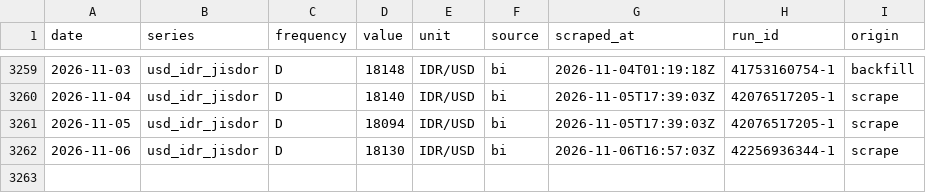
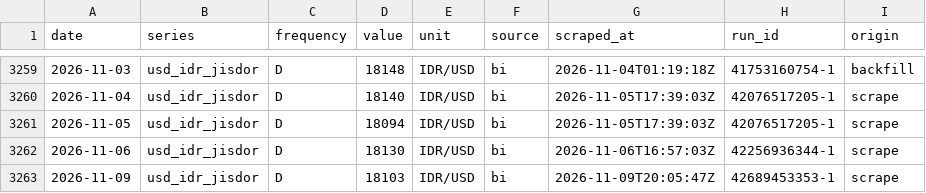
Before and after one commit to hafidznrg/gold-price-tracker, a CSV file: data/macro/usd_idr_jisdor.csv, drawn as a sheet; only a part is shown, gaps mark what is left out.

```diff
--- a/data/macro/usd_idr_jisdor.csv
+++ b/data/macro/usd_idr_jisdor.csv
@@ -3262 +3262,2 @@ date,series,frequency,value,unit,source,scraped_at,run_id,origin
 2026-11-06,usd_idr_jisdor,D,18130,IDR/USD,bi,2026-11-06T16:57:03Z,42256936344-1,scrape
+2026-11-09,usd_idr_jisdor,D,18103,IDR/USD,bi,2026-11-09T20:05:47Z,42689453353-1,scrape
```
Also changed, not shown: data/macro/xau_usd_oz.csv, 5 other files.
